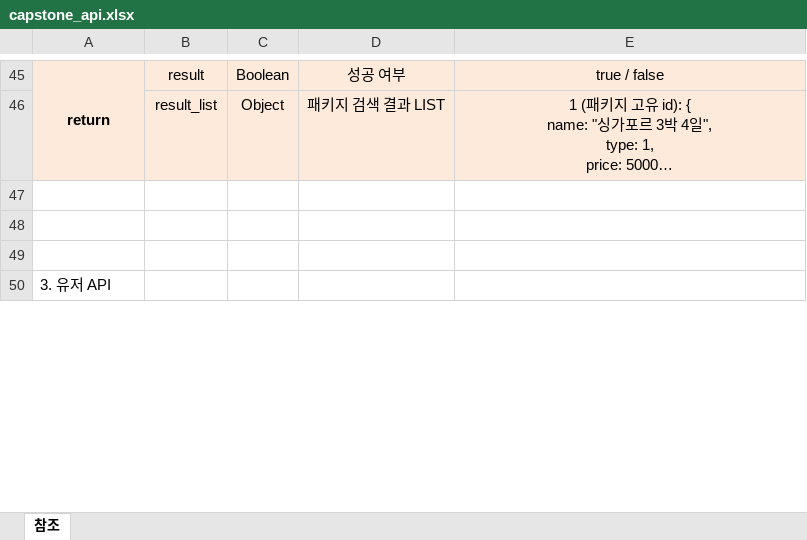
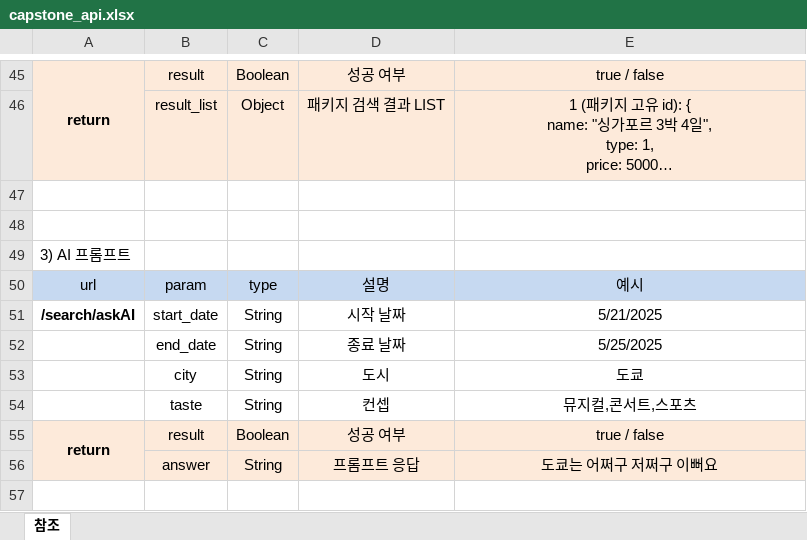
Before and after one commit to ewnsong17/capstone2025_back, an Excel workbook: capstone_api.xlsx, sheet 참조, drawn as a sheet; only a part is shown, gaps mark what is left out; the shorter side is filled out with more unchanged rows; long unchanged cells end in …; values as stored, in another font and other column widths than the file's, no borders; the diff covers the shown part only; the diff names each change by its address in the sheet, - before the commit and + after, or states it on an @@ line.

```diff
--- a/capstone_api.xlsx (sheet 참조)
+++ b/capstone_api.xlsx (sheet 참조)
+row 49: 3) AI 프롬프트
+row 50: url | param | type | 설명 | 예시
+row 51: /search/askAI | start_date | String | 시작 날짜 | 5/21/2025
+row 52:  | end_date | String | 종료 날짜 | 5/25/2025
+row 53:  | city | String | 도시 | 도쿄
+row 54:  | taste | String | 컨셉 | 뮤지컬,콘서트,스포츠
+row 55: return | result | Boolean | 성공 여부 | true / false
+row 56:  | answer | String | 프롬프트 응답 | 도쿄는 어쩌구 저쩌구 이뻐요
+row 57: (empty)
```
Also changed, not shown: 22 added rows and merged cells elsewhere in this sheet, 2 other files.
